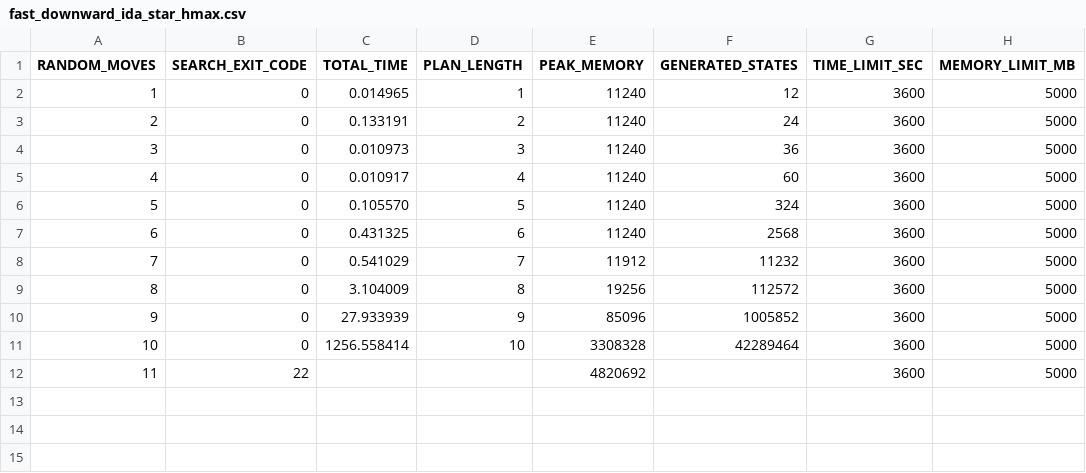
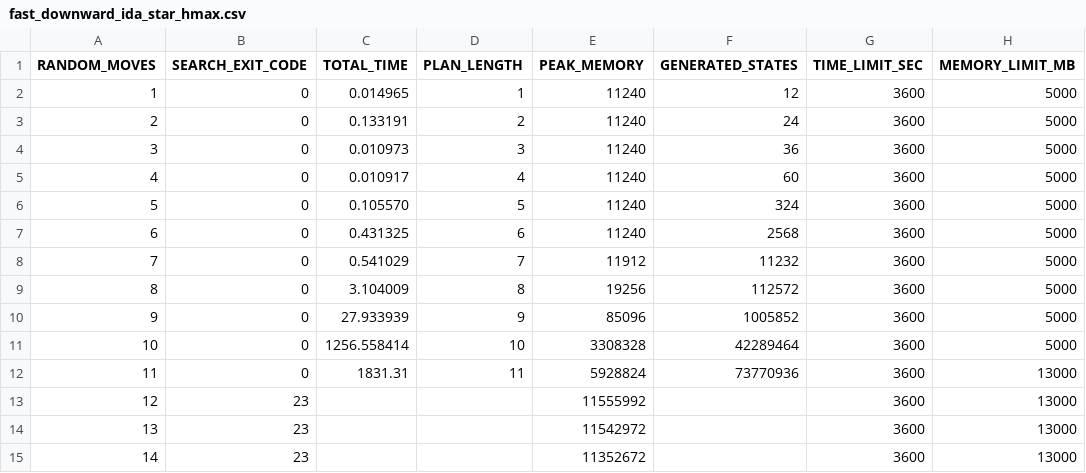
Before and after one commit to simonescaccia/Rubiks-Cube-planners-comparison, a CSV file: results/fast_downward_ida_star_hmax.csv, drawn as a sheet; removed rows and columns are numbered as before the commit, all else as after; the diff names each change by its address in the sheet, - before the commit and + after, or states it on an @@ line.

```diff
--- a/results/fast_downward_ida_star_hmax.csv
+++ b/results/fast_downward_ida_star_hmax.csv
-row 12: 11 | 22 |  |  | 4820692 |  | 3600 | 5000
+row 12: 11 | 0 | 1831.31 | 11 | 5928824 | 73770936 | 3600 | 13000
+row 13: 12 | 23 |  |  | 11555992 |  | 3600 | 13000
+row 14: 13 | 23 |  |  | 11542972 |  | 3600 | 13000
+row 15: 14 | 23 |  |  | 11352672 |  | 3600 | 13000
```
Also changed, not shown: results/fast_downward_ida_star_add.csv, results/fast_downward_ida_star_ff.csv, 9 other files.
